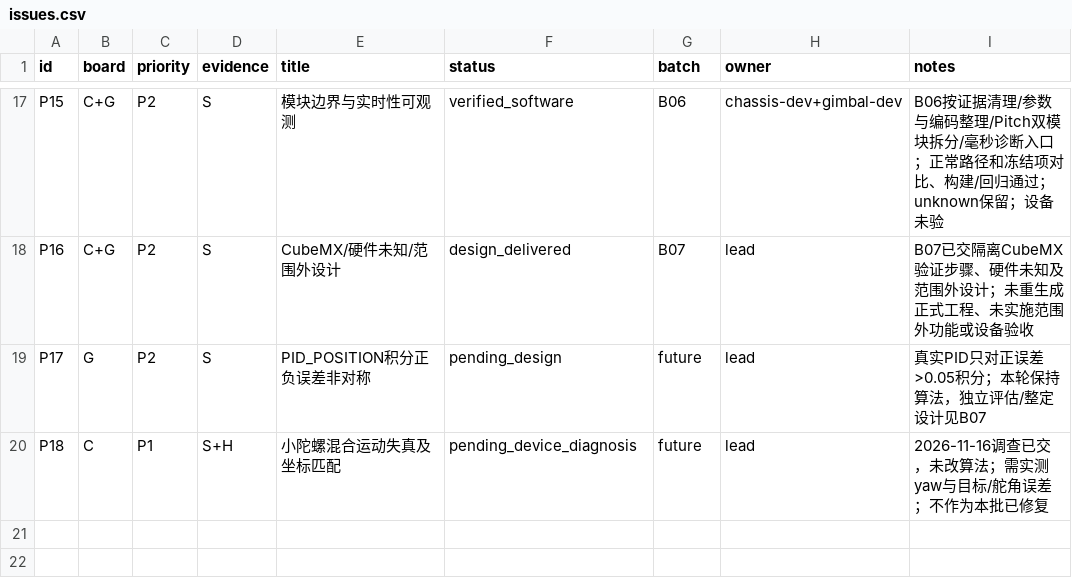
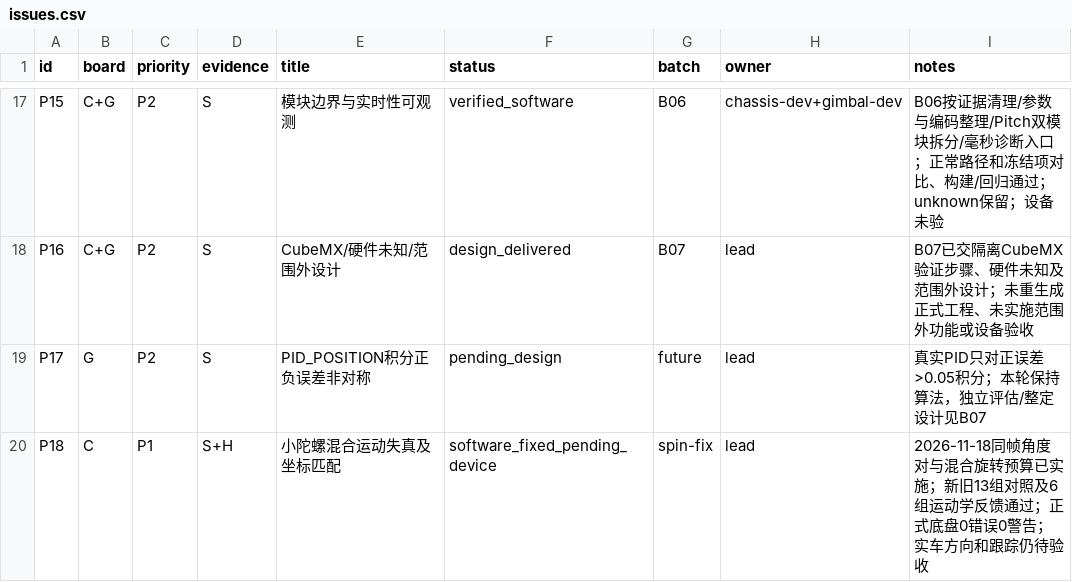
Before and after one commit to guyukk/Infantry_gimbal, a CSV file: AI_Workspace/reports/optimization-2026-11-14/issues.csv, drawn as a sheet; only a part is shown, gaps mark what is left out.

```diff
--- a/AI_Workspace/reports/optimization-2026-11-14/issues.csv
+++ b/AI_Workspace/reports/optimization-2026-11-14/issues.csv
@@ -19,2 +19,2 @@ P16,C+G,P2,S, CubeMX/硬件未知/范围外设计,design_delivered,B07,lead,B07
 P17,G,P2,S,PID_POSITION积分正负误差非对称,pending_design,future,lead,真实PID只对正误差>0.05积分；本轮保持算法，独立评估/整定设计见B07
-P18,C,P1,S+H,小陀螺混合运动失真及坐标匹配,pending_device_diagnosis,future,lead,2026-11-16调查已交，未改算法；需实测yaw与目标/舵角误差；不作为本批已修复
+P18,C,P1,S+H,小陀螺混合运动失真及坐标匹配,software_fixed_pending_device,spin-fix,lead,2026-11-18同帧角度对与混合旋转预算已实施；新旧13组对照及6组运动学反馈通过；正式底盘0错误0警告；实车方向和跟踪仍待验收
```
Also changed, not shown: AI_Workspace/reports/optimization-2026-11-14/validation-matrix.csv, 7 other files.
